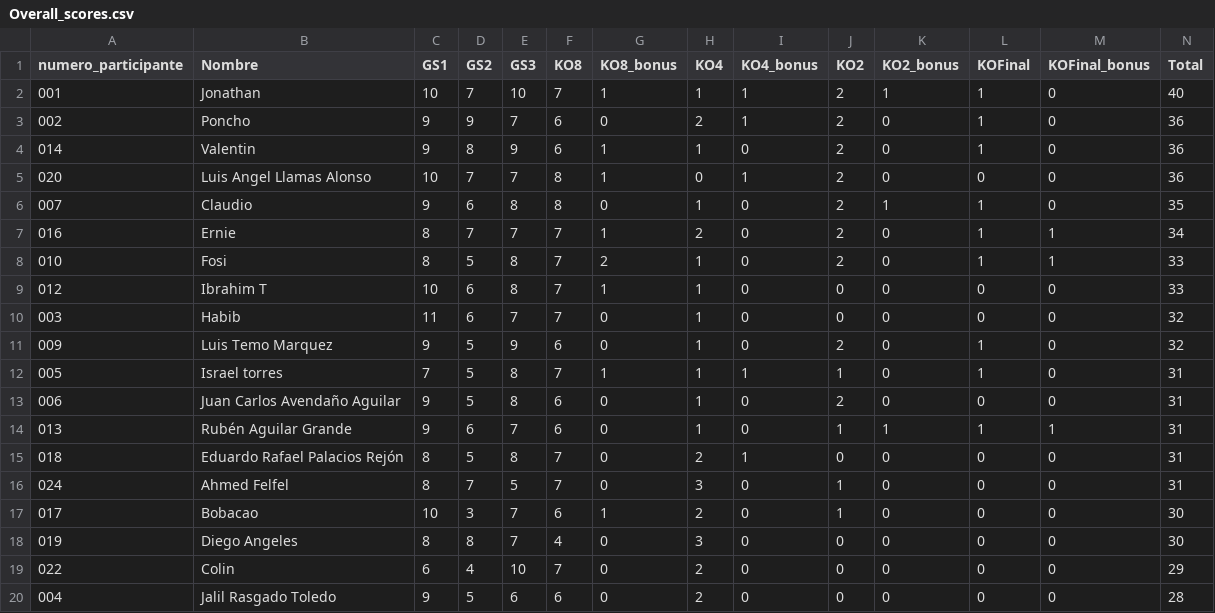
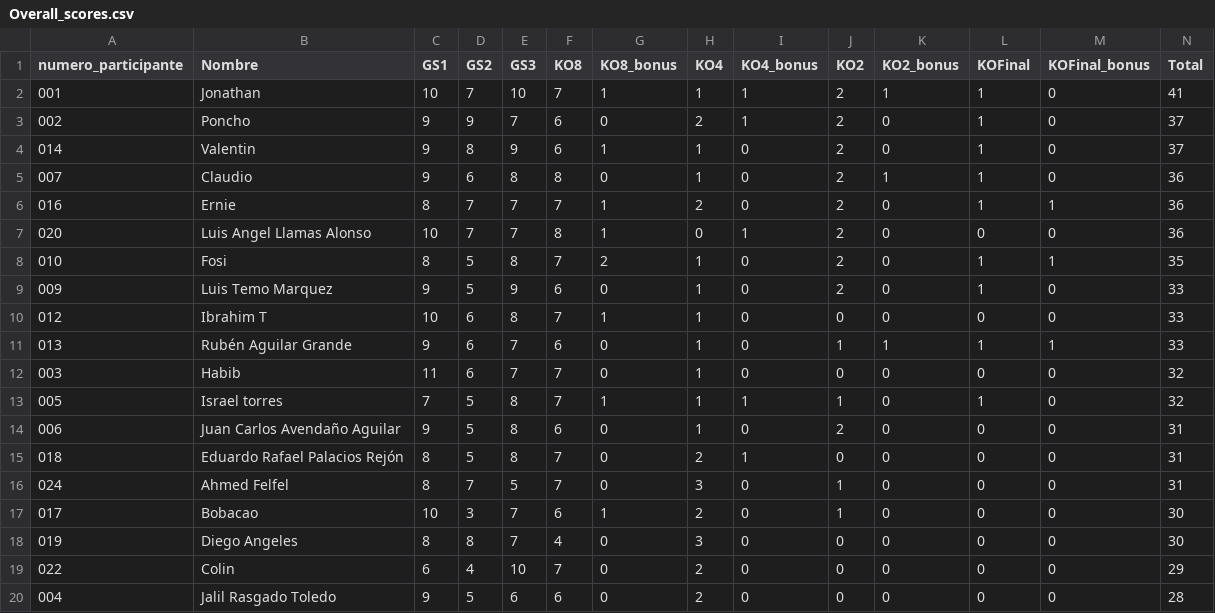
Before and after one commit to alffajardo/Qatar2022, a CSV file: Overall_scores.csv, drawn as a sheet; only a part is shown.

Commit message:
corrected scores total

```diff
--- a/Overall_scores.csv
+++ b/Overall_scores.csv
@@ -1,15 +1,15 @@
 numero_participante,Nombre,GS1,GS2,GS3,KO8,KO8_bonus,KO4,KO4_bonus,KO2,KO2_bonus,KOFinal,KOFinal_bonus,Total
-001,Jonathan,10,7,10,7,1,1,1,2,1,1,0,40
-002,Poncho,9,9,7,6,0,2,1,2,0,1,0,36
-014,Valentin,9,8,9,6,1,1,0,2,0,1,0,36
+001,Jonathan,10,7,10,7,1,1,1,2,1,1,0,41
+002,Poncho,9,9,7,6,0,2,1,2,0,1,0,37
+014,Valentin,9,8,9,6,1,1,0,2,0,1,0,37
+007,Claudio,9,6,8,8,0,1,0,2,1,1,0,36
+016,Ernie,8,7,7,7,1,2,0,2,0,1,1,36
 020,Luis Angel Llamas Alonso,10,7,7,8,1,0,1,2,0,0,0,36
-007,Claudio,9,6,8,8,0,1,0,2,1,1,0,35
-016,Ernie,8,7,7,7,1,2,0,2,0,1,1,34
-010,Fosi,8,5,8,7,2,1,0,2,0,1,1,33
+010,Fosi,8,5,8,7,2,1,0,2,0,1,1,35
+009,Luis Temo Marquez,9,5,9,6,0,1,0,2,0,1,0,33
 012,Ibrahim T,10,6,8,7,1,1,0,0,0,0,0,33
+013,Rubén Aguilar Grande,9,6,7,6,0,1,0,1,1,1,1,33
 003,Habib,11,6,7,7,0,1,0,0,0,0,0,32
-009,Luis Temo Marquez,9,5,9,6,0,1,0,2,0,1,0,32
-005,Israel torres,7,5,8,7,1,1,1,1,0,1,0,31
+005,Israel torres,7,5,8,7,1,1,1,1,0,1,0,32
 006,Juan Carlos Avendaño Aguilar,9,5,8,6,0,1,0,2,0,0,0,31
-013,Rubén Aguilar Grande,9,6,7,6,0,1,0,1,1,1,1,31
 018,Eduardo Rafael Palacios Rejón,8,5,8,7,0,2,1,0,0,0,0,31
```
Also changed, not shown: 1 other file.
